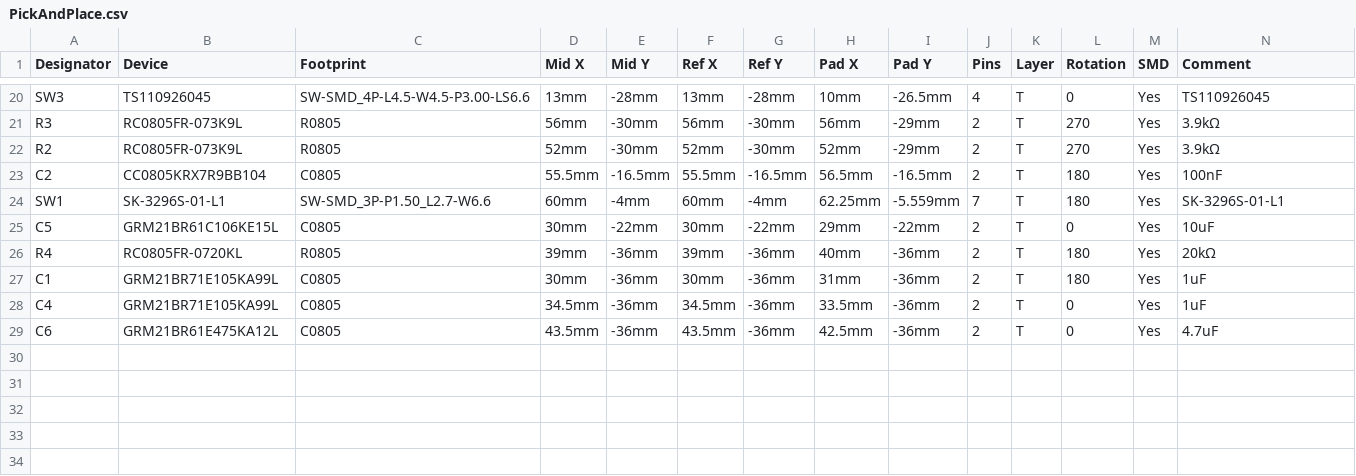
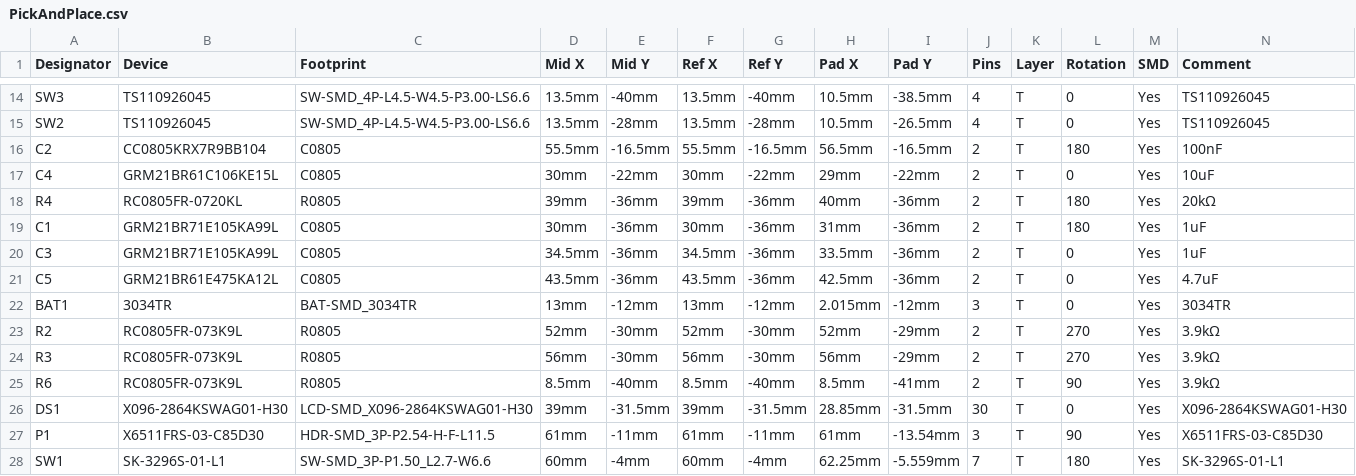
Before and after one commit to annoyedmilk/Business-Card, a CSV file: hardware/PickAndPlace.csv, drawn as a sheet; only a part is shown, gaps mark what is left out; addresses are those after the commit; rows hold the shown columns only; the diff covers the shown part only; the diff names each change by its address in the sheet, - before the commit and + after, or states it on an @@ line.

```diff
--- a/hardware/PickAndPlace.csv
+++ b/hardware/PickAndPlace.csv
-D14 (Mid X): 13mm
+D14 (Mid X): 13.5mm
-E14 (Mid Y): -28mm
+E14 (Mid Y): -40mm
-F14 (Ref X): 13mm
+F14 (Ref X): 13.5mm
-G14 (Ref Y): -28mm
+G14 (Ref Y): -40mm
-H14 (Pad X): 10mm
+H14 (Pad X): 10.5mm
-I14 (Pad Y): -26.5mm
+I14 (Pad Y): -38.5mm
+row 15: SW2 | TS110926045 | SW-SMD_4P-L4.5-W4.5-P3.00-LS6.6 | 13.5mm | -28mm | 13.5mm | -28mm | 10.5mm | -26.5mm | 4 | T | 0 | Yes | TS110926045
-A17 (Designator): C5
+A17 (Designator): C4
-A20 (Designator): C4
+A20 (Designator): C3
-A21 (Designator): C6
+A21 (Designator): C5
@@ row 5 moved to row 22: BAT1 @@
@@ row 22 moved to row 23: R2 @@
@@ row 21 moved to row 24: R3 @@
+row 25: R6 | RC0805FR-073K9L | R0805 | 8.5mm | -40mm | 8.5mm | -40mm | 8.5mm | -41mm | 2 | T | 90 | Yes | 3.9kΩ
@@ row 4 moved to row 26: DS1 @@
@@ row 7 moved to row 27: P1 @@
@@ row 24 moved to row 28: SW1 @@
```
Also changed, not shown: 3 removed rows and 22 edited cells elsewhere in this file, hardware/BOM.csv, 13 other files.
